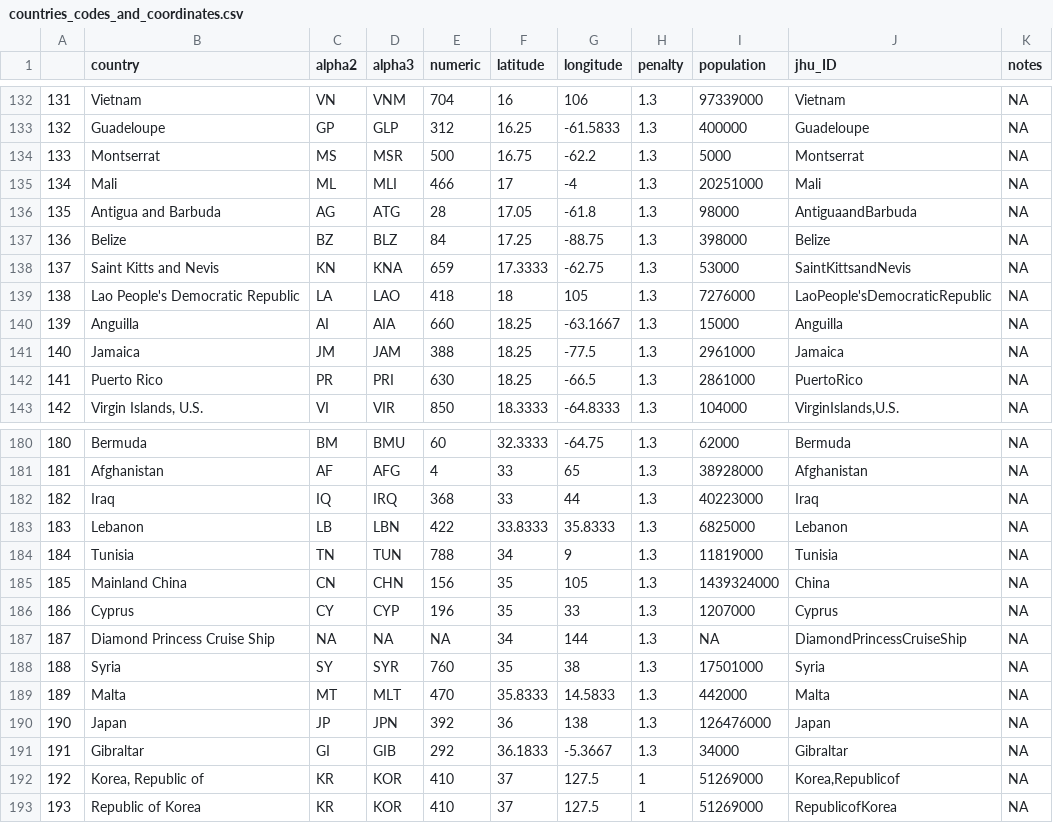
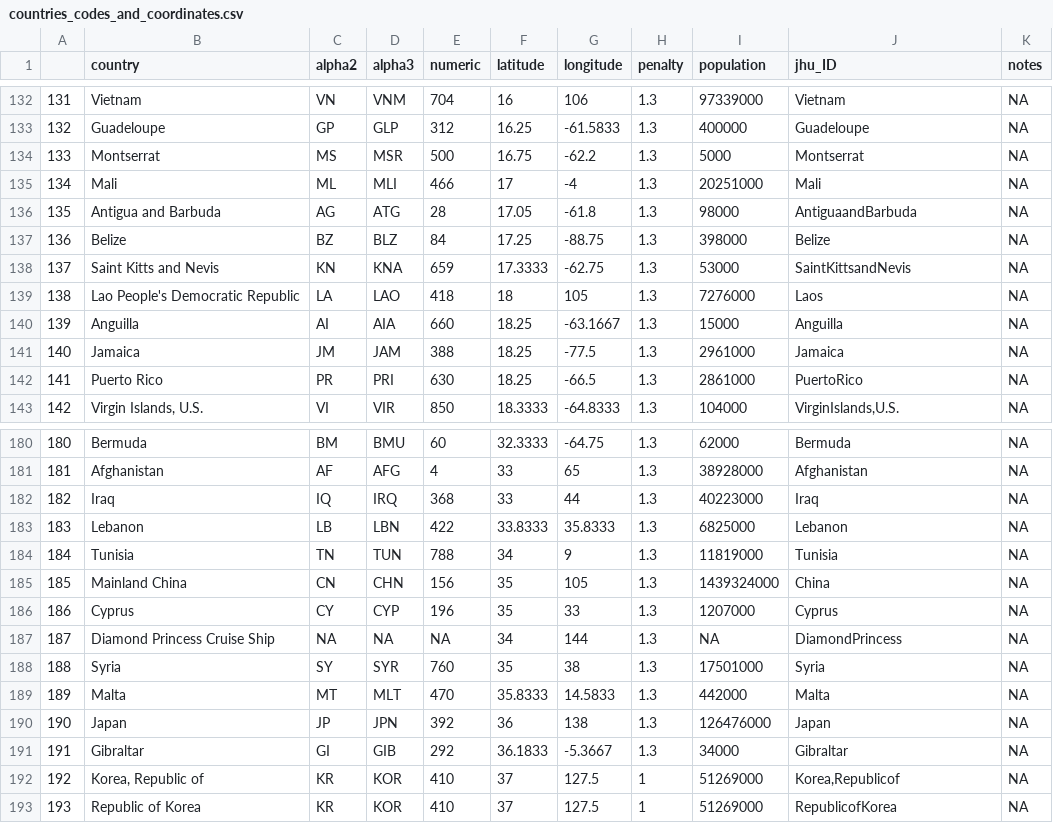
Before and after one commit to eparker12/nCoV_tracker, a CSV file: input_data/countries_codes_and_coordinates.csv, drawn as a sheet; only a part is shown, gaps mark what is left out.

```diff
--- a/input_data/countries_codes_and_coordinates.csv
+++ b/input_data/countries_codes_and_coordinates.csv
@@ -138,3 +138,3 @@
 137,Saint Kitts and Nevis,KN,KNA,659,17.3333,-62.75,1.3,53000,SaintKittsandNevis,NA
-138,Lao People's Democratic Republic,LA,LAO,418,18,105,1.3,7276000,LaoPeople'sDemocraticRepublic,NA
+138,Lao People's Democratic Republic,LA,LAO,418,18,105,1.3,7276000,Laos,NA
 139,Anguilla,AI,AIA,660,18.25,-63.1667,1.3,15000,Anguilla,NA
@@ -186,3 +186,3 @@
 186,Cyprus,CY,CYP,196,35,33,1.3,1207000,Cyprus,NA
-187,Diamond Princess Cruise Ship,NA,NA,NA,34,144,1.3,NA,DiamondPrincessCruiseShip,NA
+187,Diamond Princess Cruise Ship,NA,NA,NA,34,144,1.3,NA,DiamondPrincess,NA
 188,Syria,SY,SYR,760,35,38,1.3,17501000,Syria,NA
```
Also changed, not shown: input_data/coronavirus_today.csv, input_data/jhu_cases_names.csv, 6 other files.
